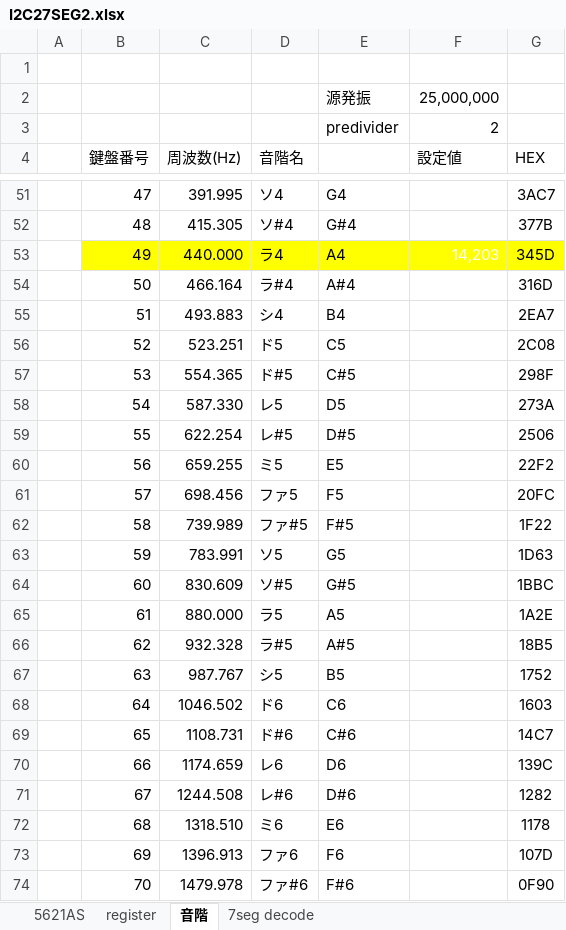
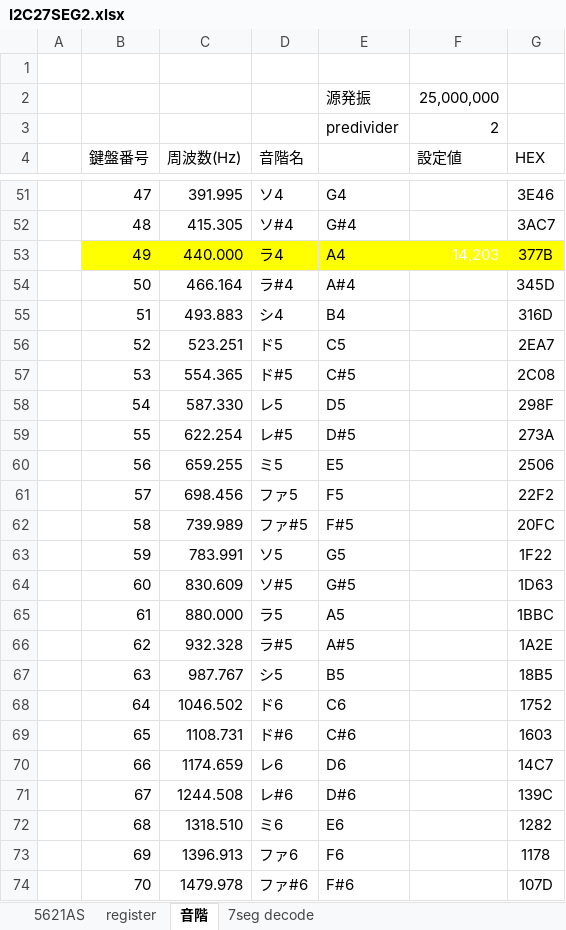
Before and after one commit to AoiSaya/GreenPAK_I2C27SEG2, an Excel workbook: I2C27SEG2.xlsx, sheet 音階, drawn as a sheet; only a part is shown, gaps mark what is left out; values as stored, in another font and other column widths than the file's, no borders; conditional formats not drawn; the diff covers the shown part only; the diff names each change by its address in the sheet, - before the commit and + after, or states it on an @@ line.

```diff
--- a/I2C27SEG2.xlsx (sheet 音階)
+++ b/I2C27SEG2.xlsx (sheet 音階)
-G51 (HEX): 3AC7
+G51 (HEX): 3E46
-G52 (HEX): 377B
+G52 (HEX): 3AC7
-G53 (HEX): 345D
+G53 (HEX): 377B
-G54 (HEX): 316D
+G54 (HEX): 345D
-G55 (HEX): 2EA7
+G55 (HEX): 316D
-G56 (HEX): 2C08
+G56 (HEX): 2EA7
-G57 (HEX): 298F
+G57 (HEX): 2C08
-G58 (HEX): 273A
+G58 (HEX): 298F
-G59 (HEX): 2506
+G59 (HEX): 273A
-G60 (HEX): 22F2
+G60 (HEX): 2506
-G61 (HEX): 20FC
+G61 (HEX): 22F2
-G62 (HEX): 1F22
+G62 (HEX): 20FC
-G63 (HEX): 1D63
+G63 (HEX): 1F22
-G64 (HEX): 1BBC
+G64 (HEX): 1D63
-G65 (HEX): 1A2E
+G65 (HEX): 1BBC
-G66 (HEX): 18B5
+G66 (HEX): 1A2E
-G67 (HEX): 1752
+G67 (HEX): 18B5
-G68 (HEX): 1603
+G68 (HEX): 1752
-G69 (HEX): 14C7
+G69 (HEX): 1603
-G70 (HEX): 139C
+G70 (HEX): 14C7
-G71 (HEX): 1282
+G71 (HEX): 139C
-G72 (HEX): 1178
+G72 (HEX): 1282
-G73 (HEX): 107D
+G73 (HEX): 1178
-G74 (HEX): 0F90
+G74 (HEX): 107D
```
Also changed, not shown: 66 edited cells elsewhere in this sheet, 3 other files.
